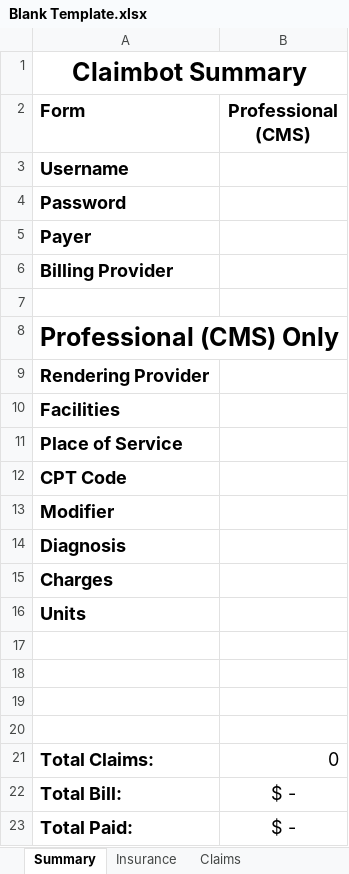
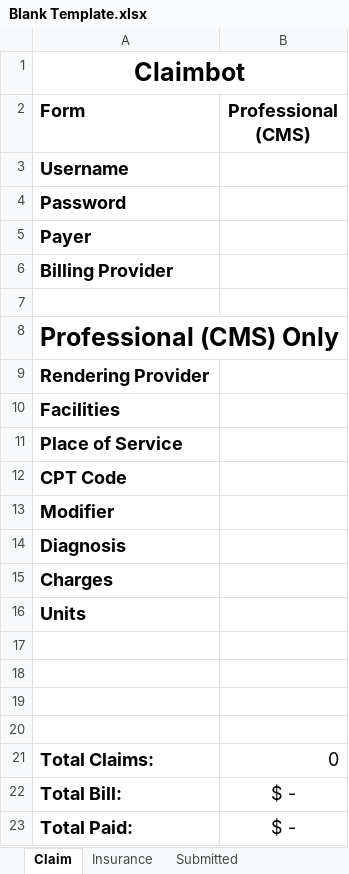
Before and after one commit to johnnyj2608/ClaimBot, an Excel workbook: assets/Blank Template.xlsx, sheet Claim, drawn as a sheet; values as stored, in another font and other column widths than the file's, no borders; the diff names each change by its address in the sheet, - before the commit and + after, or states it on an @@ line.

Commit message:
Renamed summary to form

```diff
--- a/assets/Blank Template.xlsx (sheet Claim)
+++ b/assets/Blank Template.xlsx (sheet Claim)
-sheet tab: Summary
+sheet tab: Claim
-sheet tab: Claims
+sheet tab: Submitted
-A1 (Form): Claimbot Summary
+A1 (Form): Claimbot
```
Also changed, not shown: assets/CMS Template.xlsx, assets/UB Template.xlsx, 4 other files.
